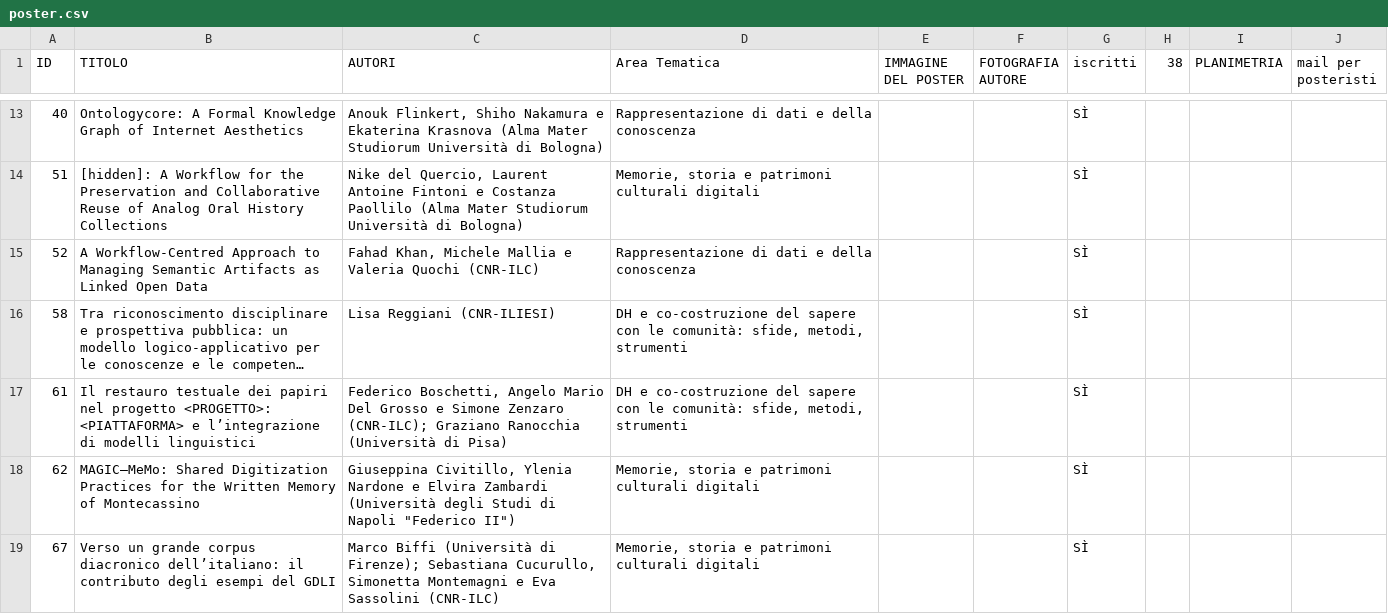
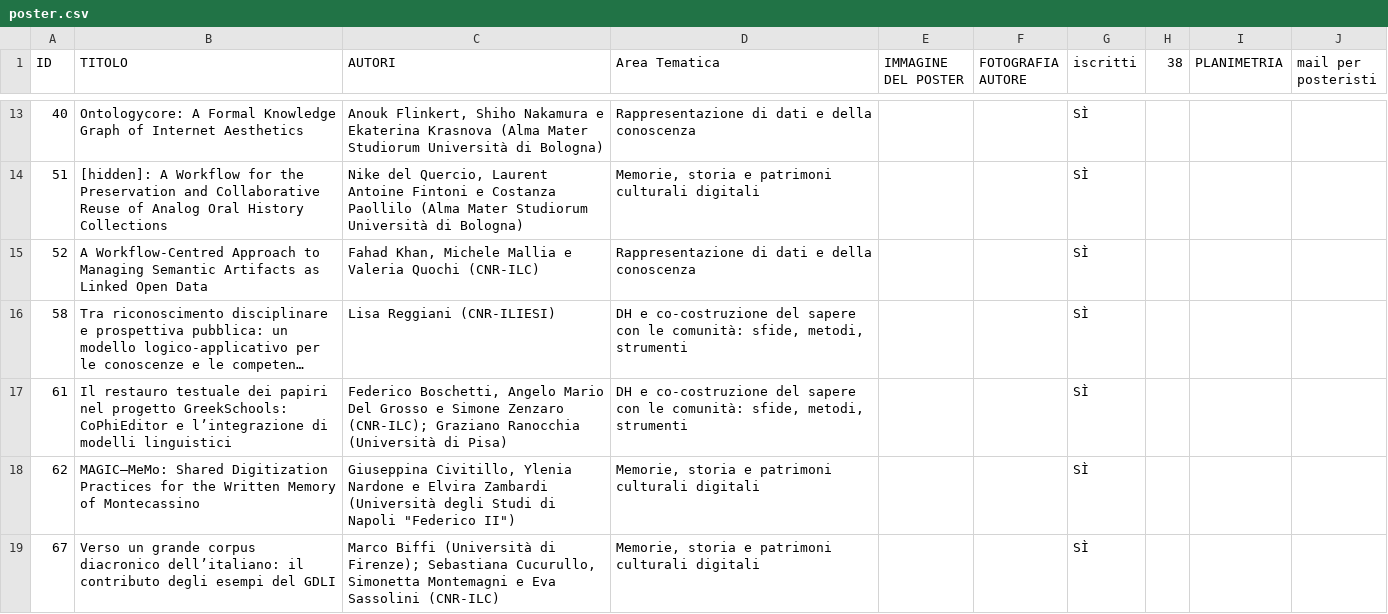
Before and after one commit to giampsalice/poster-aiucd2026, a CSV file: data/poster.csv, drawn as a sheet; only a part is shown, gaps mark what is left out; long unchanged cells end in …; the diff names each change by its address in the sheet, - before the commit and + after, or states it on an @@ line.

```diff
--- a/data/poster.csv
+++ b/data/poster.csv
-B17 (TITOLO): …nel progetto <PROGETTO>: <PIATTAFORMA> e l’integrazione…
+B17 (TITOLO): …nel progetto GreekSchools: CoPhiEditor e l’integrazione…
```
